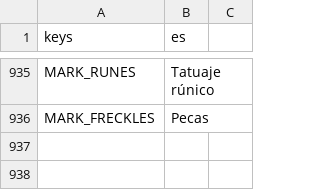
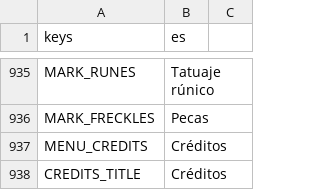
Before and after one commit to CabadaAndres11/thalandor-online-3d, a CSV file: data/texts/textos.csv, drawn as a sheet; only a part is shown, gaps mark what is left out; the diff covers the shown part only; the diff names each change by its address in the sheet, - before the commit and + after, or states it on an @@ line.

```diff
--- a/data/texts/textos.csv
+++ b/data/texts/textos.csv
+row 937: MENU_CREDITS | Créditos
+row 938: CREDITS_TITLE | Créditos
```
Also changed, not shown: 1 added row elsewhere in this file, 12 other files.
